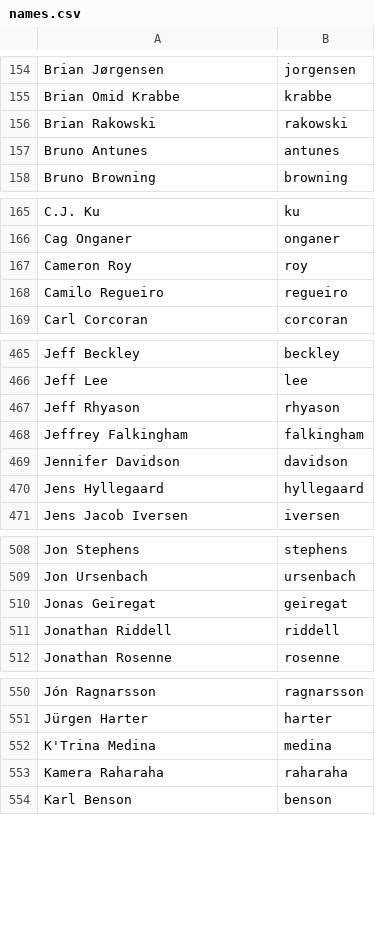
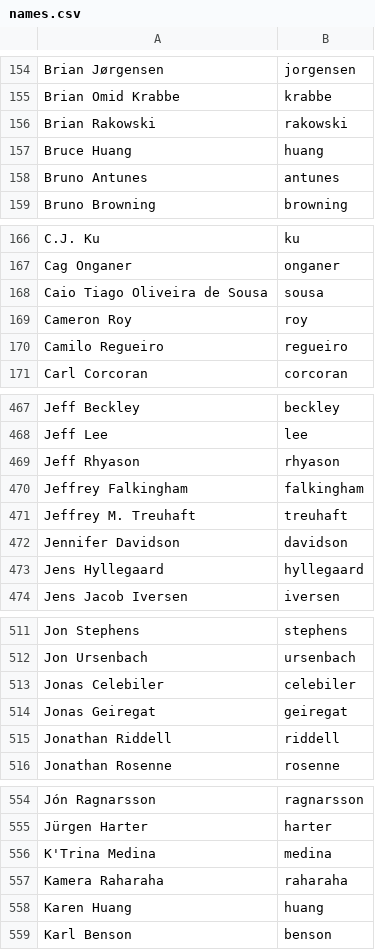
Before and after one commit to twse/random-stuff, a CSV file: names.csv, drawn as a sheet; only a part is shown, gaps mark what is left out; the diff covers the shown part only; the diff names each change by its address in the sheet, - before the commit and + after, or states it on an @@ line.

Commit message:
Added more developers.

```diff
--- a/names.csv
+++ b/names.csv
+row 157: Bruce Huang | huang
+row 168: Caio Tiago Oliveira de Sousa | sousa
+row 471: Jeffrey M. Treuhaft | treuhaft
+row 513: Jonas Celebiler | celebiler
+row 558: Karen Huang | huang
```
Also changed, not shown: 2 added rows elsewhere in this file.
